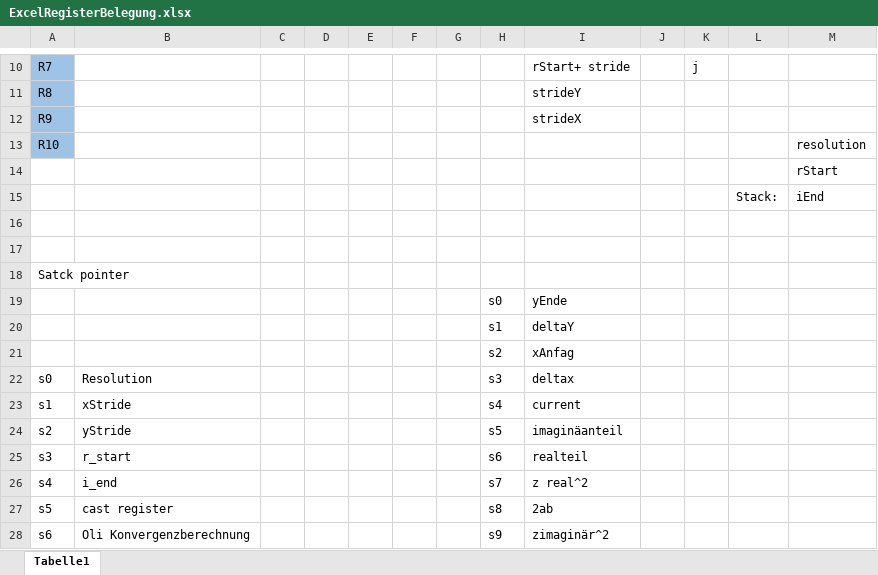
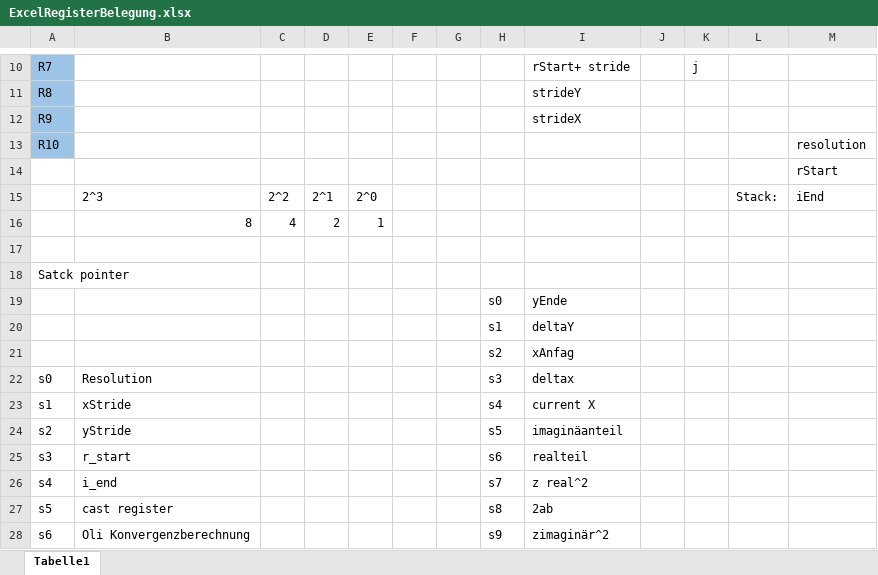
Before and after one commit to RobinOstner/IMGe, an Excel workbook: ExcelRegisterBelegung.xlsx, sheet Tabelle1, drawn as a sheet; only a part is shown, gaps mark what is left out; values as stored, in another font and other column widths than the file's, no borders; removed rows and columns are numbered as before the commit, all else as after; the diff names each change by its address in the sheet, - before the commit and + after, or states it on an @@ line.

```diff
--- a/ExcelRegisterBelegung.xlsx (sheet Tabelle1)
+++ b/ExcelRegisterBelegung.xlsx (sheet Tabelle1)
-row 15:  |  |  |  |  |  |  |  |  |  |  | Stack: | iEnd
-row 15: (empty)
+row 15:  | 2^3 | 2^2 | 2^1 | 2^0 |  |  |  |  |  |  | Stack: | iEnd
+row 16:  | 8 | 4 | 2 | 1
-I23: current
+I23: current X
```
Also changed, not shown: 14 other files.
